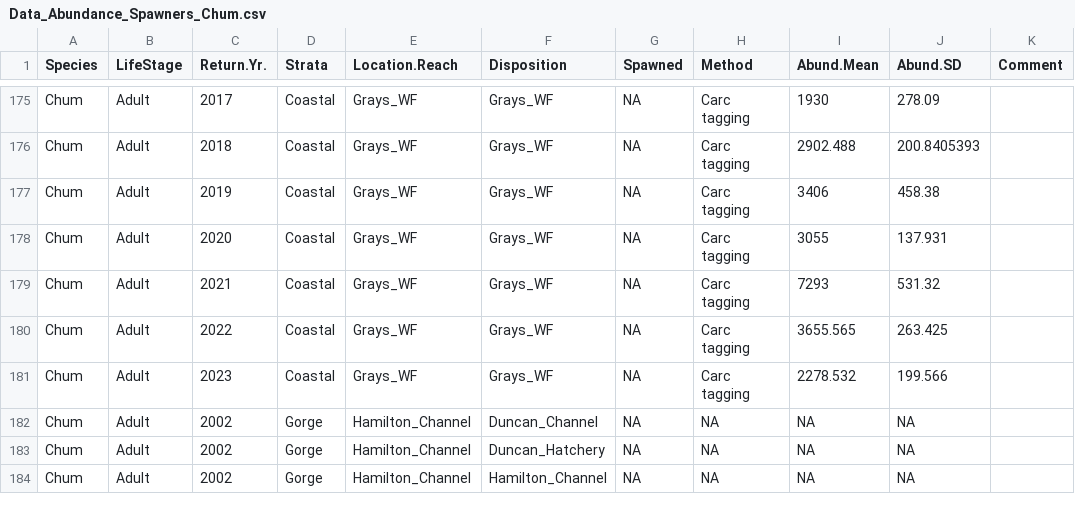
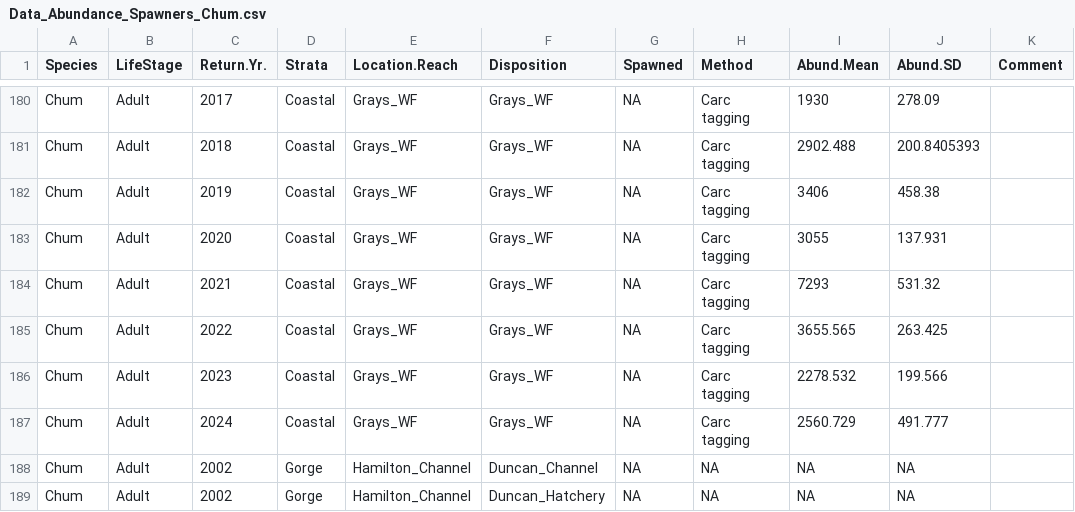
Before and after one commit to ebuhle/LCRchumIPM, a CSV file: data/Data_Abundance_Spawners_Chum.csv, drawn as a sheet; only a part is shown, gaps mark what is left out; the shorter side is filled out with more unchanged rows; the diff covers the shown part only; the diff names each change by its address in the sheet, - before the commit and + after, or states it on an @@ line.

Commit message:
@ebuhle - following our last conversation, focused on continuing to troubleshoot the 'wonky estimates' that are coming out of the most recent model updates (further detailed in Issue #28), I updated the adult abundance data set with estimates from the basin for 2001-2003. Repeating what I previously shared via Todd earlier in the week, these adult estimates were generated with unknown methods (perhaps AUC of some sort). We may be able to track down some documentation of what was done, but for now, we'll need to take these values at face value.  Comparing these estimates to the preceding years, they seem plausible. The associated bio-data were already incorporated into our existing data set. Also, added 2024 Grays basin estimates as they were easily accessible.

```diff
--- a/data/Data_Abundance_Spawners_Chum.csv
+++ b/data/Data_Abundance_Spawners_Chum.csv
+row 187: Chum | Adult | 2024 | Coastal | Grays_WF | Grays_WF | NA | Carc tagging | 2560.729 | 491.777
```
Also changed, not shown: 5 added rows and 18 edited cells elsewhere in this file.
